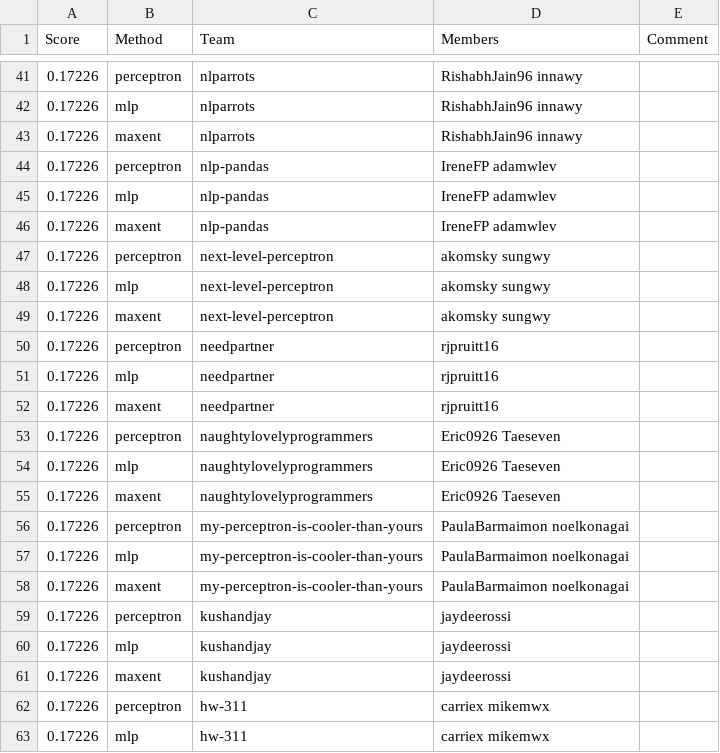
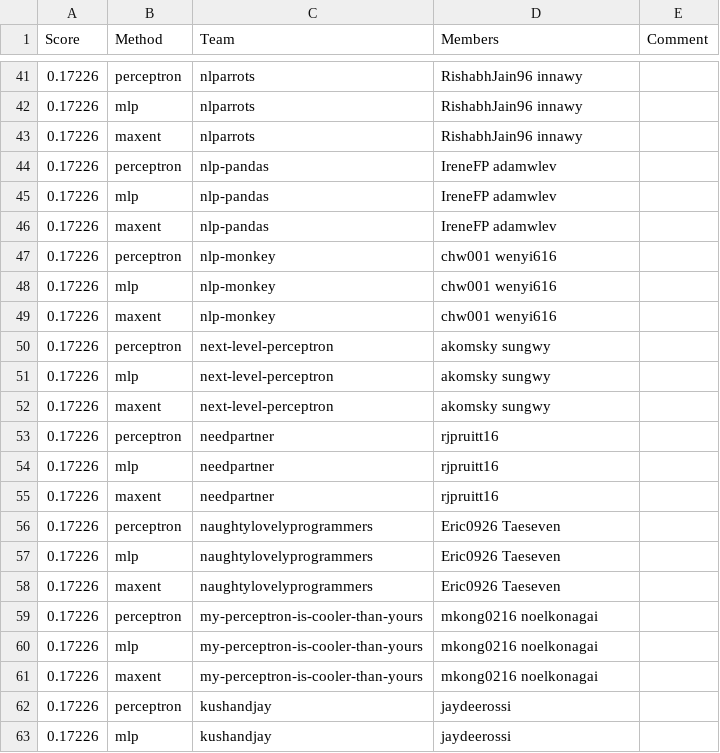
Before and after one commit to ks20/leaderboards, a CSV file: assignment1/leaderboard_propername.csv, drawn as a sheet; only a part is shown, gaps mark what is left out; the shorter side is filled out with more unchanged rows.

Commit message:
Leaderboard Update

```diff
--- a/assignment1/leaderboard_propername.csv
+++ b/assignment1/leaderboard_propername.csv
@@ -46,2 +46,5 @@ Score,Method,Team,Members,Comment
 0.17226,maxent,nlp-pandas,IreneFP adamwlev,
+0.17226,perceptron,nlp-monkey,chw001 wenyi616,
+0.17226,mlp,nlp-monkey,chw001 wenyi616,
+0.17226,maxent,nlp-monkey,chw001 wenyi616,
 0.17226,perceptron,next-level-perceptron,akomsky sungwy,
@@ -55,5 +58,5 @@ Score,Method,Team,Members,Comment
 0.17226,maxent,naughtylovelyprogrammers,Eric0926 Taeseven,
-0.17226,perceptron,my-perceptron-is-cooler-than-yours,PaulaBarmaimon noelkonagai,
-0.17226,mlp,my-perceptron-is-cooler-than-yours,PaulaBarmaimon noelkonagai,
-0.17226,maxent,my-perceptron-is-cooler-than-yours,PaulaBarmaimon noelkonagai,
+0.17226,perceptron,my-perceptron-is-cooler-than-yours,mkong0216 noelkonagai,
+0.17226,mlp,my-perceptron-is-cooler-than-yours,mkong0216 noelkonagai,
+0.17226,maxent,my-perceptron-is-cooler-than-yours,mkong0216 noelkonagai,
 0.17226,perceptron,kushandjay,jaydeerossi,
```
